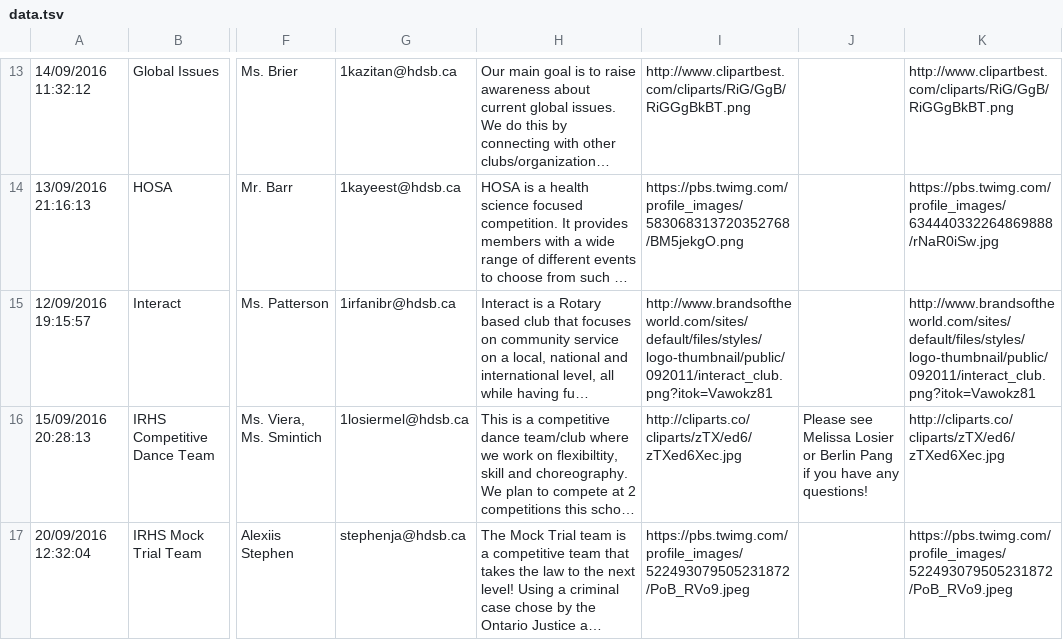
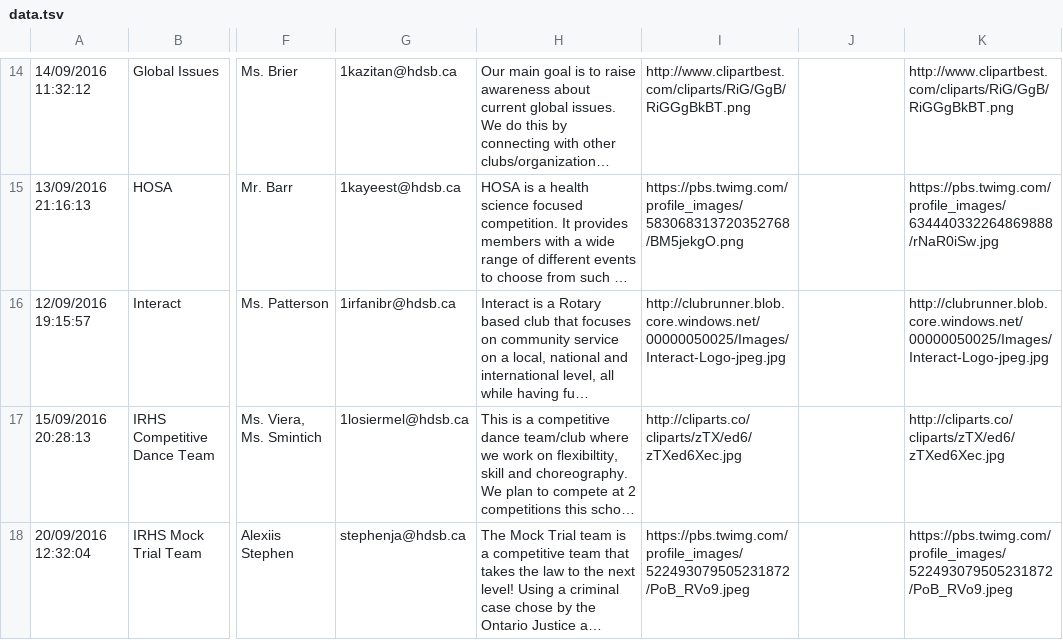
Before and after one commit to iroquoisridge/ridgeclubs, a TSV file: data.tsv, drawn as a sheet; only a part is shown, gaps mark what is left out; long unchanged cells end in …; addresses are those after the commit; the diff covers the shown part only; the diff names each change by its address in the sheet, - before the commit and + after, or states it on an @@ line.

Commit message:
Added Interact Image
Added interact logo

```diff
--- a/data.tsv
+++ b/data.tsv
-I16: http://www.brandsoftheworld.com/sites/default/files/styles/logo-thumbnail/public/092011/interact_club.png?itok=Vawokz81
+I16: http://clubrunner.blob.core.windows.net/00000050025/Images/Interact-Logo-jpeg.jpg
-K16: http://www.brandsoftheworld.com/sites/default/files/styles/logo-thumbnail/public/092011/interact_club.png?itok=Vawokz81
+K16: http://clubrunner.blob.core.windows.net/00000050025/Images/Interact-Logo-jpeg.jpg
-J17: Please see Melissa Losier or Berlin Pang if you have any questions!
+J17: (empty)
```
Also changed, not shown: 1 added row, 1 removed row, 1 moved row and 9 edited cells elsewhere in this file.
